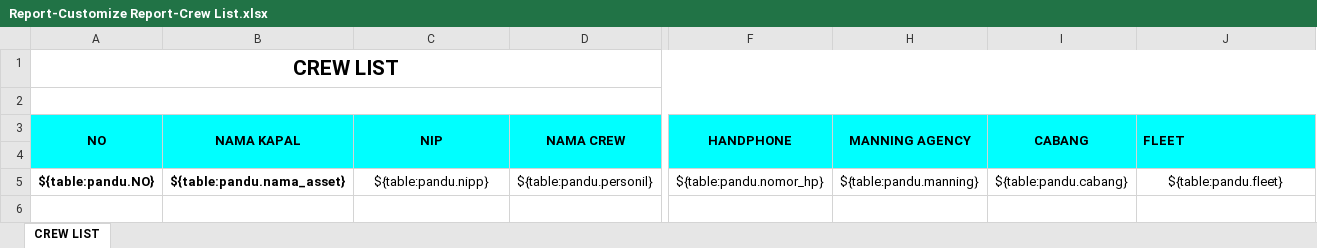
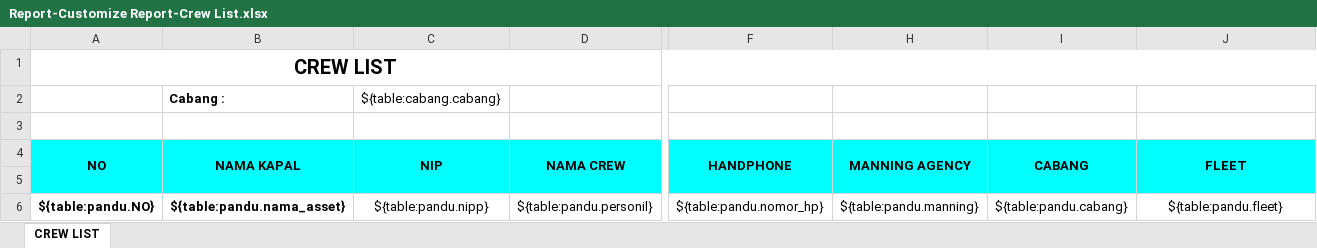
Before and after one commit to danangapp/simpanda_oracle, an Excel workbook: report/Report-Customize Report-Crew List.xlsx, sheet CREW LIST, drawn as a sheet; only a part is shown, gaps mark what is left out; values as stored, in another font and other column widths than the file's, no borders; removed rows and columns are numbered as before the commit, all else as after; rows hold the shown columns only; the diff names each change by its address in the sheet, - before the commit and + after, or states it on an @@ line.

```diff
--- a/report/Report-Customize Report-Crew List.xlsx (sheet CREW LIST)
+++ b/report/Report-Customize Report-Crew List.xlsx (sheet CREW LIST)
@@ A1 text size: smaller @@
+row 2:  | Cabang : | ${table:cabang.cabang}
-A2:J2 merged
-J4 alignment: left
+J4 alignment: center
```
Also changed, not shown: 1 other file.
